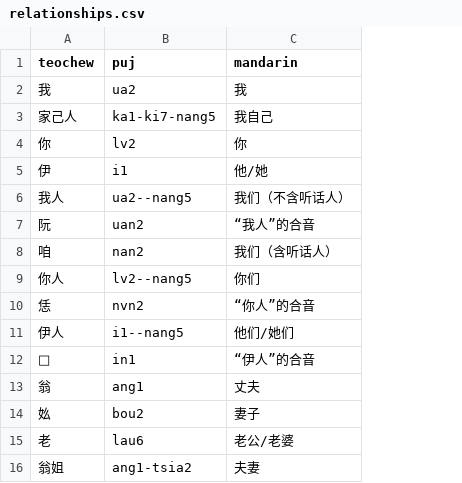
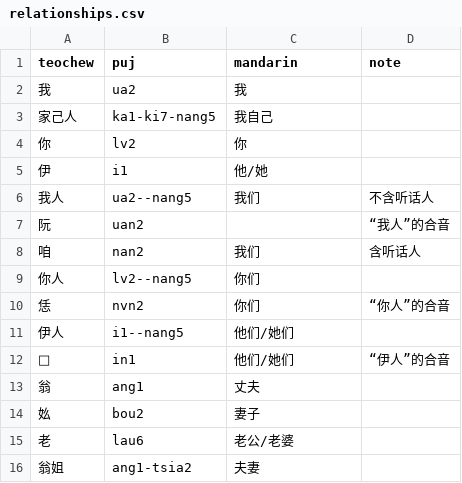
Before and after one commit to pujdict/pujbase, a CSV file: phrases/relationships.csv, drawn as a sheet; only a part is shown; the diff covers the shown part only; the diff names each change by its address in the sheet, - before the commit and + after, or states it on an @@ line.

```diff
--- a/phrases/relationships.csv
+++ b/phrases/relationships.csv
+column D (note), rows 6-12: 不含听话人 | “我人”的合音 | 含听话人 |  | “你人”的合音 |  | “伊人”的合音
-C6 (mandarin): 我们（不含听话人）
+C6 (mandarin): 我们
-C7 (mandarin): “我人”的合音
+C7 (mandarin): (empty)
-C8 (mandarin): 我们（含听话人）
+C8 (mandarin): 我们
-C10 (mandarin): “你人”的合音
+C10 (mandarin): 你们
-C12 (mandarin): “伊人”的合音
+C12 (mandarin): 他们/她们
```
Also changed, not shown: 4 added rows and 15 edited cells elsewhere in this file, phrases/human_body.csv.
